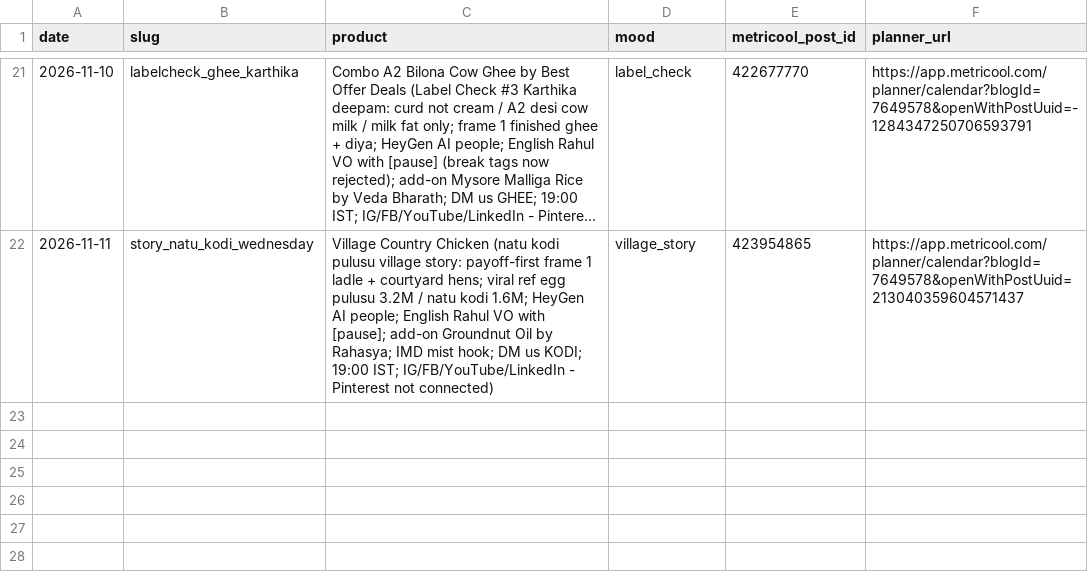
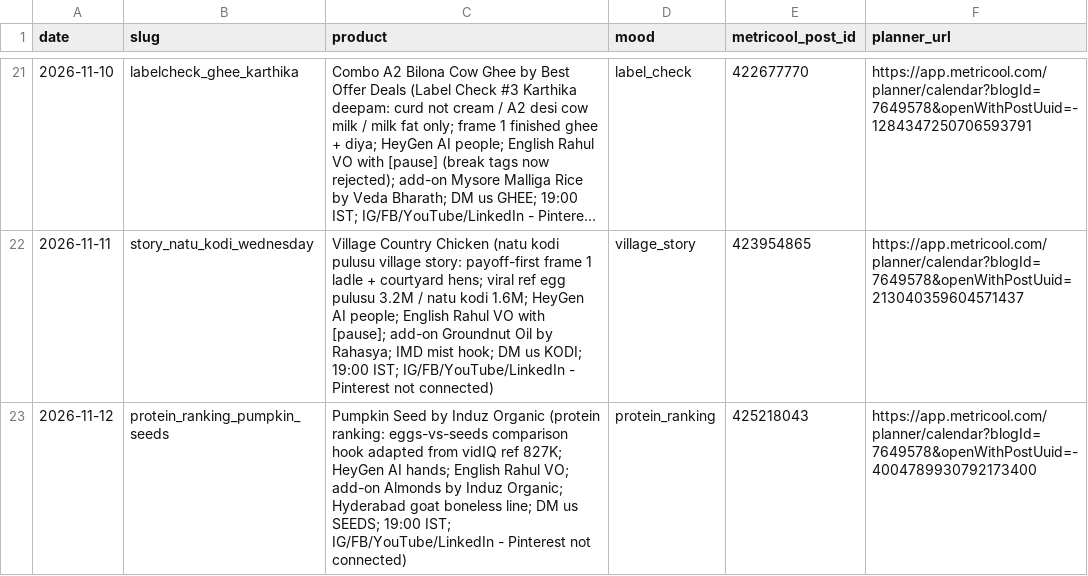
Before and after one commit to gjsgopi-dev/pureorganiczone-reels, a CSV file: log.csv, drawn as a sheet; only a part is shown, gaps mark what is left out; long unchanged cells end in …; the diff names each change by its address in the sheet, - before the commit and + after, or states it on an @@ line.

```diff
--- a/log.csv
+++ b/log.csv
+row 23: 2026-11-12 | protein_ranking_pumpkin_seeds | Pumpkin Seed by Induz Organic (protein ranking: eggs-vs-seeds comparison hook adapted from vidIQ ref 827K; HeyGen AI hands; English Rahul VO; add-on Almonds by Induz Organic; Hyderabad goat boneless line; DM us SEEDS; 19:00 IST; IG/FB/YouTube/LinkedIn - Pinterest not connected) | protein_ranking | 425218043 | https://app.metricool.com/planner/calendar?blogId=7649578&openWithPostUuid=-4004789930792173400
```
Also changed, not shown: insights/reel_sales.csv, 1 other file.
